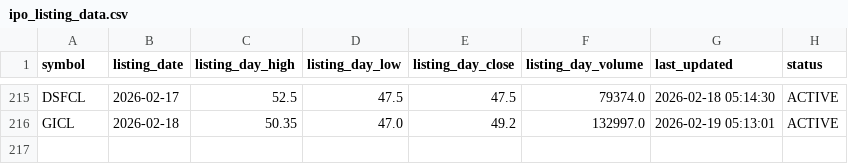
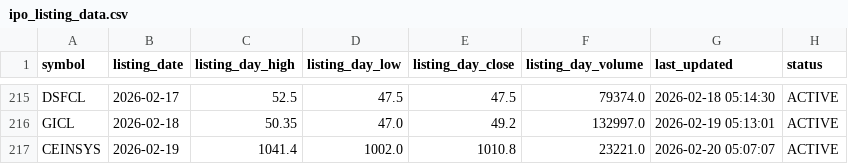
Before and after one commit to Deep-Adhia/IPO-Base-Scanner, a CSV file: ipo_listing_data.csv, drawn as a sheet; only a part is shown, gaps mark what is left out.

```diff
--- a/ipo_listing_data.csv
+++ b/ipo_listing_data.csv
@@ -216 +216,2 @@ DSFCL,2026-02-17,52.5,47.5,47.5,79374.0,2026-02-18 05:14:30,ACTIVE
 GICL,2026-02-18,50.35,47.0,49.2,132997.0,2026-02-19 05:13:01,ACTIVE
+CEINSYS,2026-02-19,1041.4,1002.0,1010.8,23221.0,2026-02-20 05:07:07,ACTIVE
```
